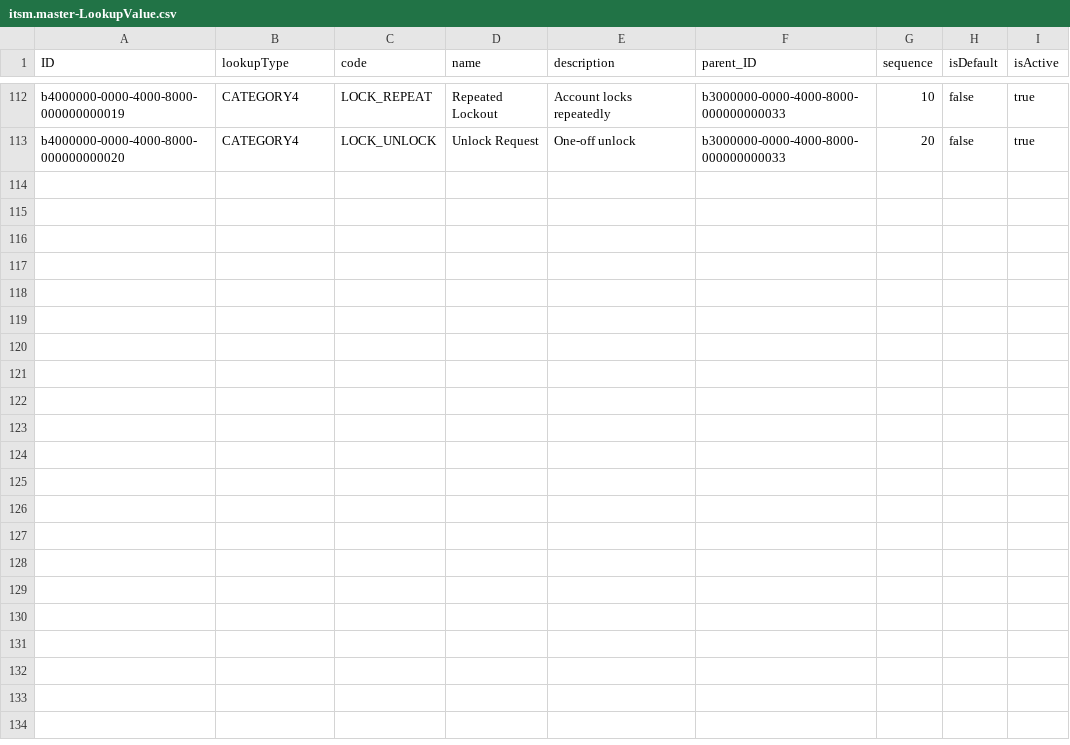
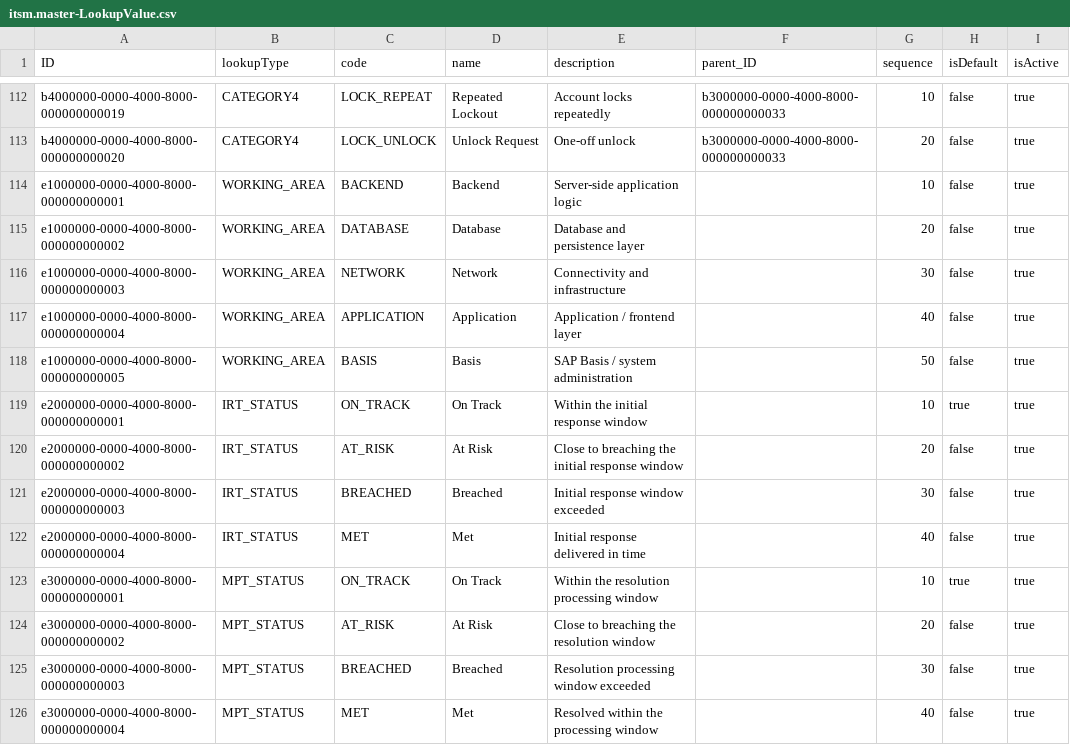
Before and after one commit to jatin-uwu/demo, a CSV file: db/data/itsm.master-LookupValue.csv, drawn as a sheet; only a part is shown, gaps mark what is left out; the diff names each change by its address in the sheet, - before the commit and + after, or states it on an @@ line.

```diff
--- a/db/data/itsm.master-LookupValue.csv
+++ b/db/data/itsm.master-LookupValue.csv
+row 114: e1000000-0000-4000-8000-000000000001 | WORKING_AREA | BACKEND | Backend | Server-side application logic |  | 10 | false | true
+row 115: e1000000-0000-4000-8000-000000000002 | WORKING_AREA | DATABASE | Database | Database and persistence layer |  | 20 | false | true
+row 116: e1000000-0000-4000-8000-000000000003 | WORKING_AREA | NETWORK | Network | Connectivity and infrastructure |  | 30 | false | true
+row 117: e1000000-0000-4000-8000-000000000004 | WORKING_AREA | APPLICATION | Application | Application / frontend layer |  | 40 | false | true
+row 118: e1000000-0000-4000-8000-000000000005 | WORKING_AREA | BASIS | Basis | SAP Basis / system administration |  | 50 | false | true
+row 119: e2000000-0000-4000-8000-000000000001 | IRT_STATUS | ON_TRACK | On Track | Within the initial response window |  | 10 | true | true
+row 120: e2000000-0000-4000-8000-000000000002 | IRT_STATUS | AT_RISK | At Risk | Close to breaching the initial response window |  | 20 | false | true
+row 121: e2000000-0000-4000-8000-000000000003 | IRT_STATUS | BREACHED | Breached | Initial response window exceeded |  | 30 | false | true
+row 122: e2000000-0000-4000-8000-000000000004 | IRT_STATUS | MET | Met | Initial response delivered in time |  | 40 | false | true
+row 123: e3000000-0000-4000-8000-000000000001 | MPT_STATUS | ON_TRACK | On Track | Within the resolution processing window |  | 10 | true | true
+row 124: e3000000-0000-4000-8000-000000000002 | MPT_STATUS | AT_RISK | At Risk | Close to breaching the resolution window |  | 20 | false | true
+row 125: e3000000-0000-4000-8000-000000000003 | MPT_STATUS | BREACHED | Breached | Resolution processing window exceeded |  | 30 | false | true
+row 126: e3000000-0000-4000-8000-000000000004 | MPT_STATUS | MET | Met | Resolved within the processing window |  | 40 | false | true
```
Also changed, not shown: 17 other files.
